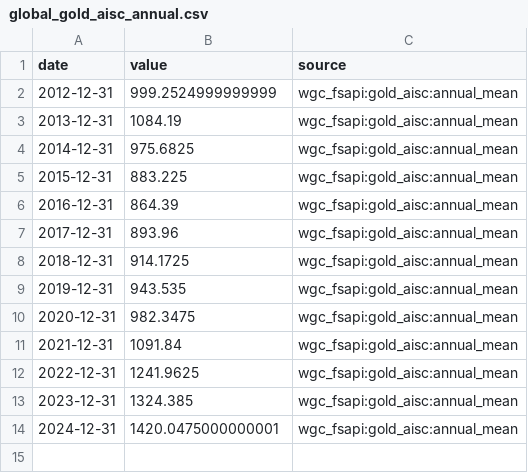
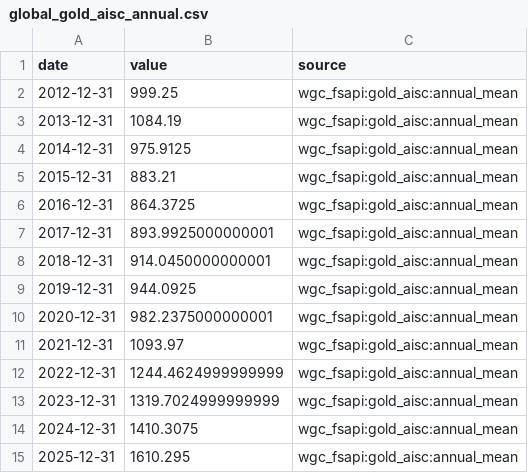
Before and after one commit to nobodylifriend/gold_factor_dashboard, a CSV file: data/xau/global_gold_aisc_annual.csv, drawn as a sheet.

```diff
--- a/data/xau/global_gold_aisc_annual.csv
+++ b/data/xau/global_gold_aisc_annual.csv
@@ -1,14 +1,15 @@
 date,value,source
-2012-12-31,999.2524999999999,wgc_fsapi:gold_aisc:annual_mean
+2012-12-31,999.25,wgc_fsapi:gold_aisc:annual_mean
 2013-12-31,1084.19,wgc_fsapi:gold_aisc:annual_mean
-2014-12-31,975.6825,wgc_fsapi:gold_aisc:annual_mean
-2015-12-31,883.225,wgc_fsapi:gold_aisc:annual_mean
-2016-12-31,864.39,wgc_fsapi:gold_aisc:annual_mean
-2017-12-31,893.96,wgc_fsapi:gold_aisc:annual_mean
-2018-12-31,914.1725,wgc_fsapi:gold_aisc:annual_mean
-2019-12-31,943.535,wgc_fsapi:gold_aisc:annual_mean
-2020-12-31,982.3475,wgc_fsapi:gold_aisc:annual_mean
-2021-12-31,1091.84,wgc_fsapi:gold_aisc:annual_mean
-2022-12-31,1241.9625,wgc_fsapi:gold_aisc:annual_mean
-2023-12-31,1324.385,wgc_fsapi:gold_aisc:annual_mean
-2024-12-31,1420.0475000000001,wgc_fsapi:gold_aisc:annual_mean
+2014-12-31,975.9125,wgc_fsapi:gold_aisc:annual_mean
+2015-12-31,883.21,wgc_fsapi:gold_aisc:annual_mean
+2016-12-31,864.3725,wgc_fsapi:gold_aisc:annual_mean
+2017-12-31,893.9925000000001,wgc_fsapi:gold_aisc:annual_mean
+2018-12-31,914.0450000000001,wgc_fsapi:gold_aisc:annual_mean
+2019-12-31,944.0925,wgc_fsapi:gold_aisc:annual_mean
+2020-12-31,982.2375000000001,wgc_fsapi:gold_aisc:annual_mean
+2021-12-31,1093.97,wgc_fsapi:gold_aisc:annual_mean
+2022-12-31,1244.4624999999999,wgc_fsapi:gold_aisc:annual_mean
+2023-12-31,1319.7024999999999,wgc_fsapi:gold_aisc:annual_mean
+2024-12-31,1410.3075,wgc_fsapi:gold_aisc:annual_mean
+2025-12-31,1610.295,wgc_fsapi:gold_aisc:annual_mean
```
Also changed, not shown: data/indicator_catalog.csv, data/xau/GLD_share_volume.csv, 17 other files.
